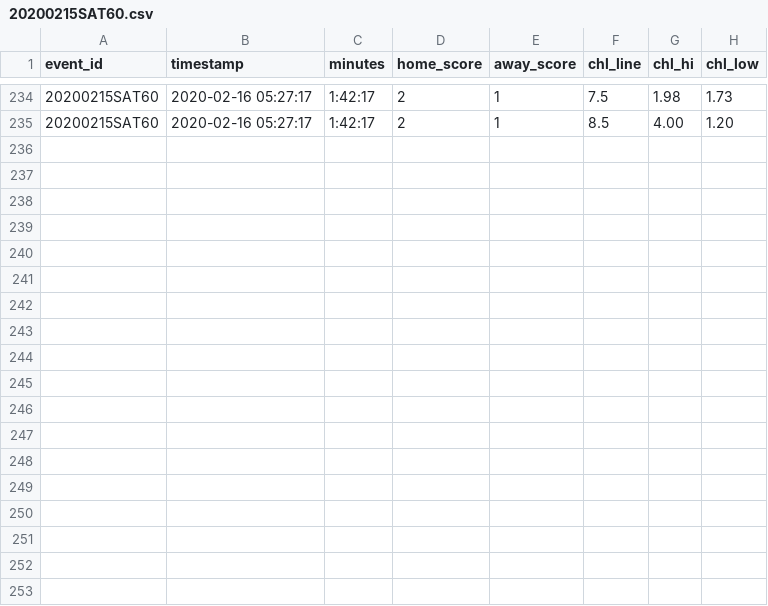
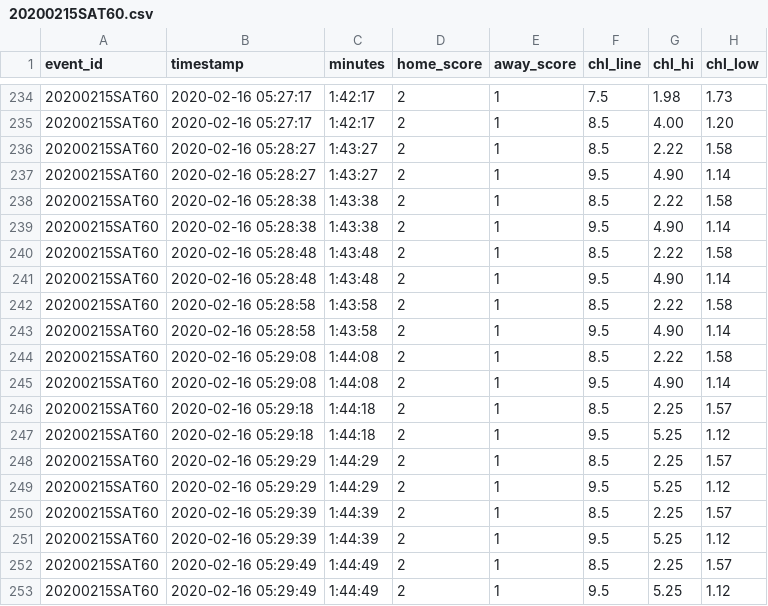
Before and after one commit to tysonwu/odds-crawl-app, a CSV file: development/data_collection/data/20200215SAT60.csv, drawn as a sheet; only a part is shown, gaps mark what is left out; the diff names each change by its address in the sheet, - before the commit and + after, or states it on an @@ line.

Commit message:
Update 20200215SAT60.csv

```diff
--- a/development/data_collection/data/20200215SAT60.csv
+++ b/development/data_collection/data/20200215SAT60.csv
+row 236: 20200215SAT60 | 2020-02-16 05:28:27 | 1:43:27 | 2 | 1 | 8.5 | 2.22 | 1.58
+row 237: 20200215SAT60 | 2020-02-16 05:28:27 | 1:43:27 | 2 | 1 | 9.5 | 4.90 | 1.14
+row 238: 20200215SAT60 | 2020-02-16 05:28:38 | 1:43:38 | 2 | 1 | 8.5 | 2.22 | 1.58
+row 239: 20200215SAT60 | 2020-02-16 05:28:38 | 1:43:38 | 2 | 1 | 9.5 | 4.90 | 1.14
+row 240: 20200215SAT60 | 2020-02-16 05:28:48 | 1:43:48 | 2 | 1 | 8.5 | 2.22 | 1.58
+row 241: 20200215SAT60 | 2020-02-16 05:28:48 | 1:43:48 | 2 | 1 | 9.5 | 4.90 | 1.14
+row 242: 20200215SAT60 | 2020-02-16 05:28:58 | 1:43:58 | 2 | 1 | 8.5 | 2.22 | 1.58
+row 243: 20200215SAT60 | 2020-02-16 05:28:58 | 1:43:58 | 2 | 1 | 9.5 | 4.90 | 1.14
+row 244: 20200215SAT60 | 2020-02-16 05:29:08 | 1:44:08 | 2 | 1 | 8.5 | 2.22 | 1.58
+row 245: 20200215SAT60 | 2020-02-16 05:29:08 | 1:44:08 | 2 | 1 | 9.5 | 4.90 | 1.14
+row 246: 20200215SAT60 | 2020-02-16 05:29:18 | 1:44:18 | 2 | 1 | 8.5 | 2.25 | 1.57
+row 247: 20200215SAT60 | 2020-02-16 05:29:18 | 1:44:18 | 2 | 1 | 9.5 | 5.25 | 1.12
+row 248: 20200215SAT60 | 2020-02-16 05:29:29 | 1:44:29 | 2 | 1 | 8.5 | 2.25 | 1.57
+row 249: 20200215SAT60 | 2020-02-16 05:29:29 | 1:44:29 | 2 | 1 | 9.5 | 5.25 | 1.12
+row 250: 20200215SAT60 | 2020-02-16 05:29:39 | 1:44:39 | 2 | 1 | 8.5 | 2.25 | 1.57
+row 251: 20200215SAT60 | 2020-02-16 05:29:39 | 1:44:39 | 2 | 1 | 9.5 | 5.25 | 1.12
+row 252: 20200215SAT60 | 2020-02-16 05:29:49 | 1:44:49 | 2 | 1 | 8.5 | 2.25 | 1.57
+row 253: 20200215SAT60 | 2020-02-16 05:29:49 | 1:44:49 | 2 | 1 | 9.5 | 5.25 | 1.12
```
